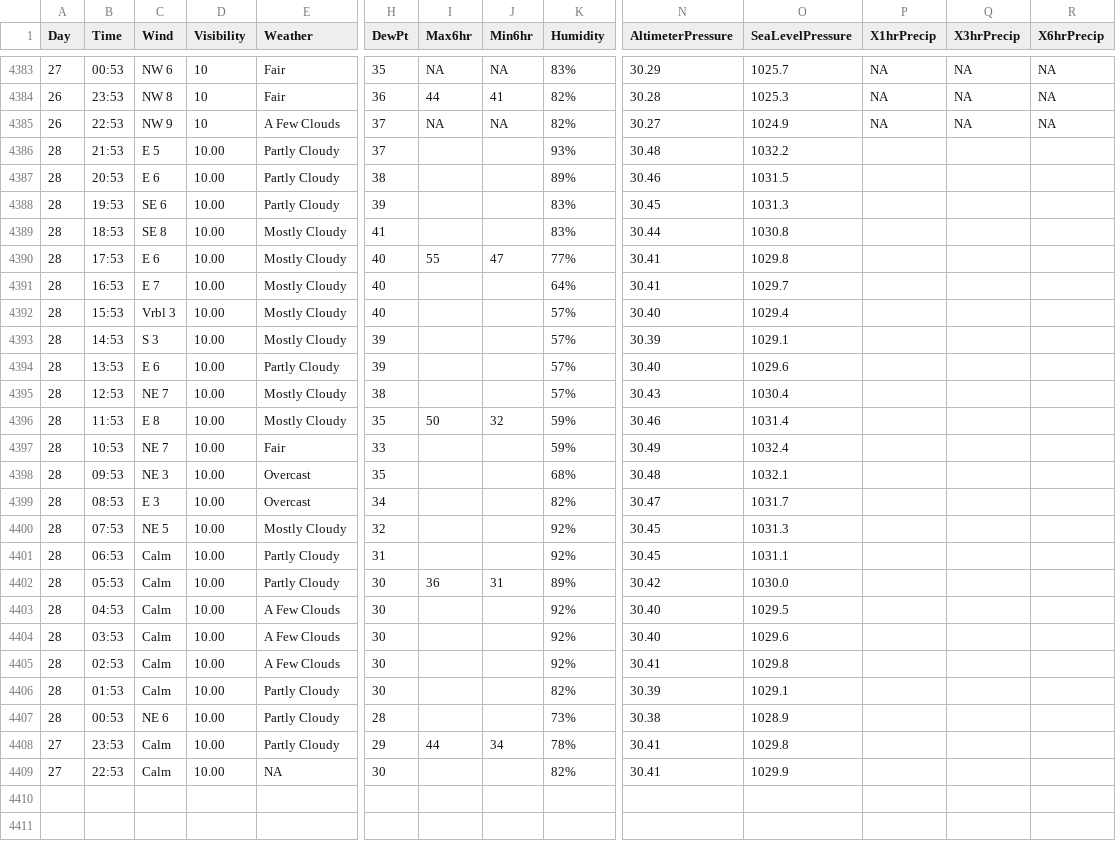
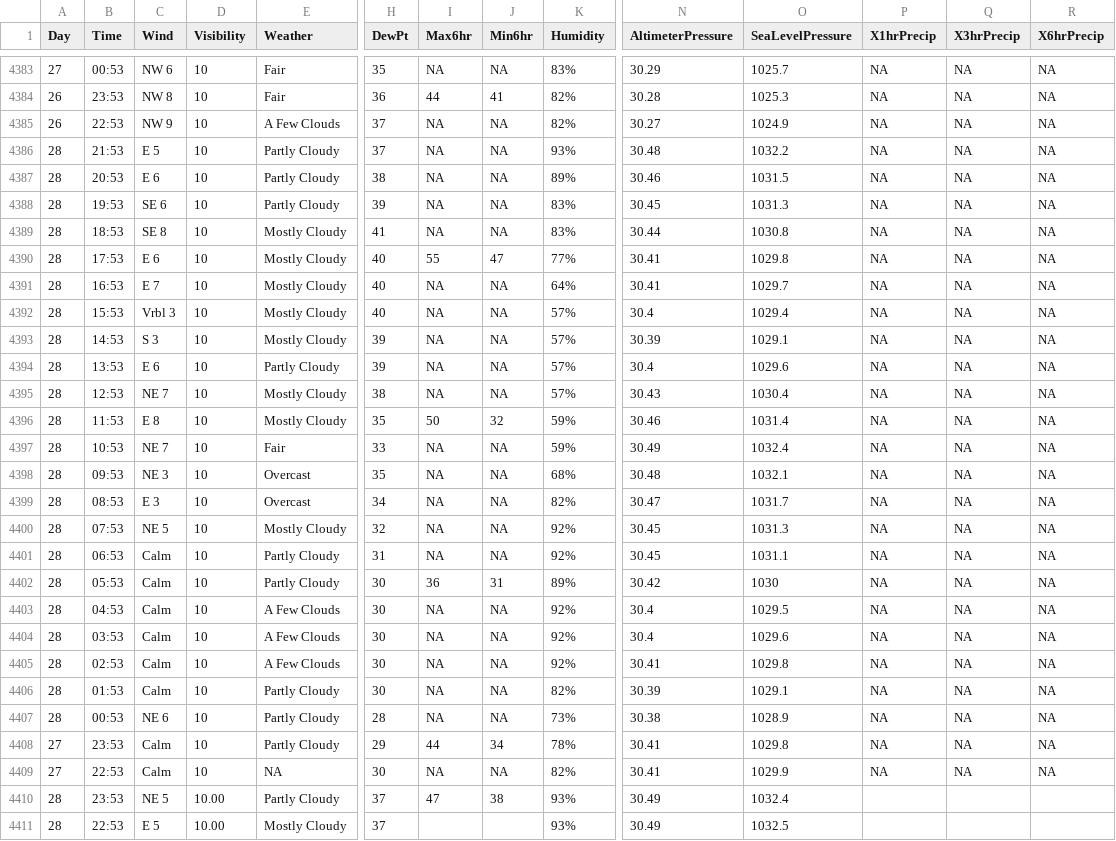
Before and after one commit to srvanderplas/AuburnWeather, a CSV file: SpringTXWeather.csv, drawn as a sheet; only a part is shown, gaps mark what is left out; rows hold the shown columns only; the diff names each change by its address in the sheet, - before the commit and + after, or states it on an @@ line.

```diff
--- a/SpringTXWeather.csv
+++ b/SpringTXWeather.csv
-D4386:D4409 (Visibility): 10.00
+D4386:D4409 (Visibility): 10
-I4386:I4389 (Max6hr): (empty)
+I4386:I4389 (Max6hr): NA
-J4386:J4389 (Min6hr): (empty)
+J4386:J4389 (Min6hr): NA
-P4386:P4409 (X1hrPrecip): (empty)
+P4386:P4409 (X1hrPrecip): NA
-Q4386:Q4409 (X3hrPrecip): (empty)
+Q4386:Q4409 (X3hrPrecip): NA
-R4386:R4409 (X6hrPrecip): (empty)
+R4386:R4409 (X6hrPrecip): NA
-I4391:I4395 (Max6hr): (empty)
+I4391:I4395 (Max6hr): NA
-J4391:J4395 (Min6hr): (empty)
+J4391:J4395 (Min6hr): NA
-N4392 (AltimeterPressure): 30.40
+N4392 (AltimeterPressure): 30.4
-N4394 (AltimeterPressure): 30.40
+N4394 (AltimeterPressure): 30.4
-I4397:I4401 (Max6hr): (empty)
+I4397:I4401 (Max6hr): NA
-J4397:J4401 (Min6hr): (empty)
+J4397:J4401 (Min6hr): NA
-O4402 (SeaLevelPressure): 1030.0
+O4402 (SeaLevelPressure): 1030
-I4403:I4407 (Max6hr): (empty)
+I4403:I4407 (Max6hr): NA
-J4403:J4407 (Min6hr): (empty)
+J4403:J4407 (Min6hr): NA
-N4403:N4404 (AltimeterPressure): 30.40
+N4403:N4404 (AltimeterPressure): 30.4
-I4409 (Max6hr): (empty)
+I4409 (Max6hr): NA
-J4409 (Min6hr): (empty)
+J4409 (Min6hr): NA
+row 4410: 28 | 23:53 | NE 5 | 10.00 | Partly Cloudy | 37 | 47 | 38 | 93% | 30.49 | 1032.4
+row 4411: 28 | 22:53 | E 5 | 10.00 | Mostly Cloudy | 37 |  |  | 93% | 30.49 | 1032.5
```
Also changed, not shown: 2 other files.
